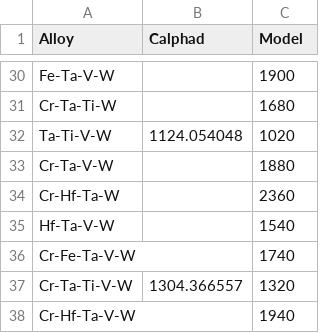
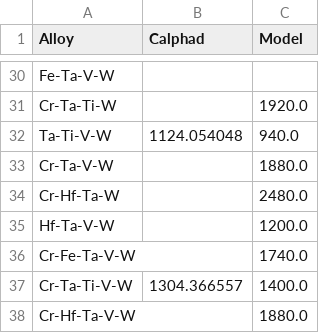
Before and after one commit to Pravanop/mixing-enthalpy, a CSV file: calculateEnthalpy/calphad/calphad.csv, drawn as a sheet; only a part is shown, gaps mark what is left out; the diff covers the shown part only; the diff names each change by its address in the sheet, - before the commit and + after, or states it on an @@ line.

```diff
--- a/calculateEnthalpy/calphad/calphad.csv
+++ b/calculateEnthalpy/calphad/calphad.csv
-C30 (Model): 1900
+C30 (Model): (empty)
-C31 (Model): 1680
+C31 (Model): 1920.0
-C32 (Model): 1020
+C32 (Model): 940.0
-C33 (Model): 1880
+C33 (Model): 1880.0
-C34 (Model): 2360
+C34 (Model): 2480.0
-C35 (Model): 1540
+C35 (Model): 1200.0
-C36 (Model): 1740
+C36 (Model): 1740.0
-C37 (Model): 1320
+C37 (Model): 1400.0
-C38 (Model): 1940
+C38 (Model): 1880.0
```
Also changed, not shown: 23 edited cells elsewhere in this file, calculateEnthalpy/higherOrderPhaseDiagrams/extract.csv, 18 other files.
